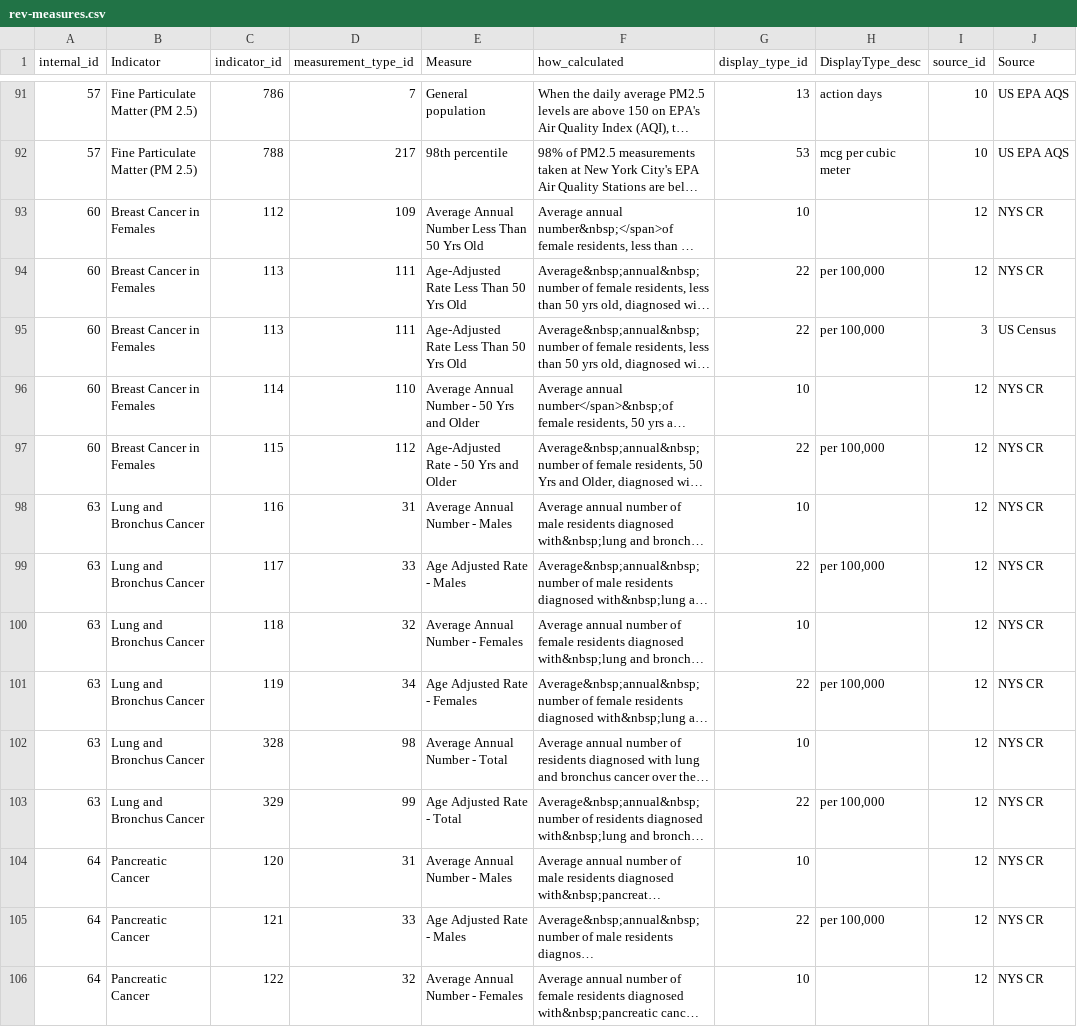
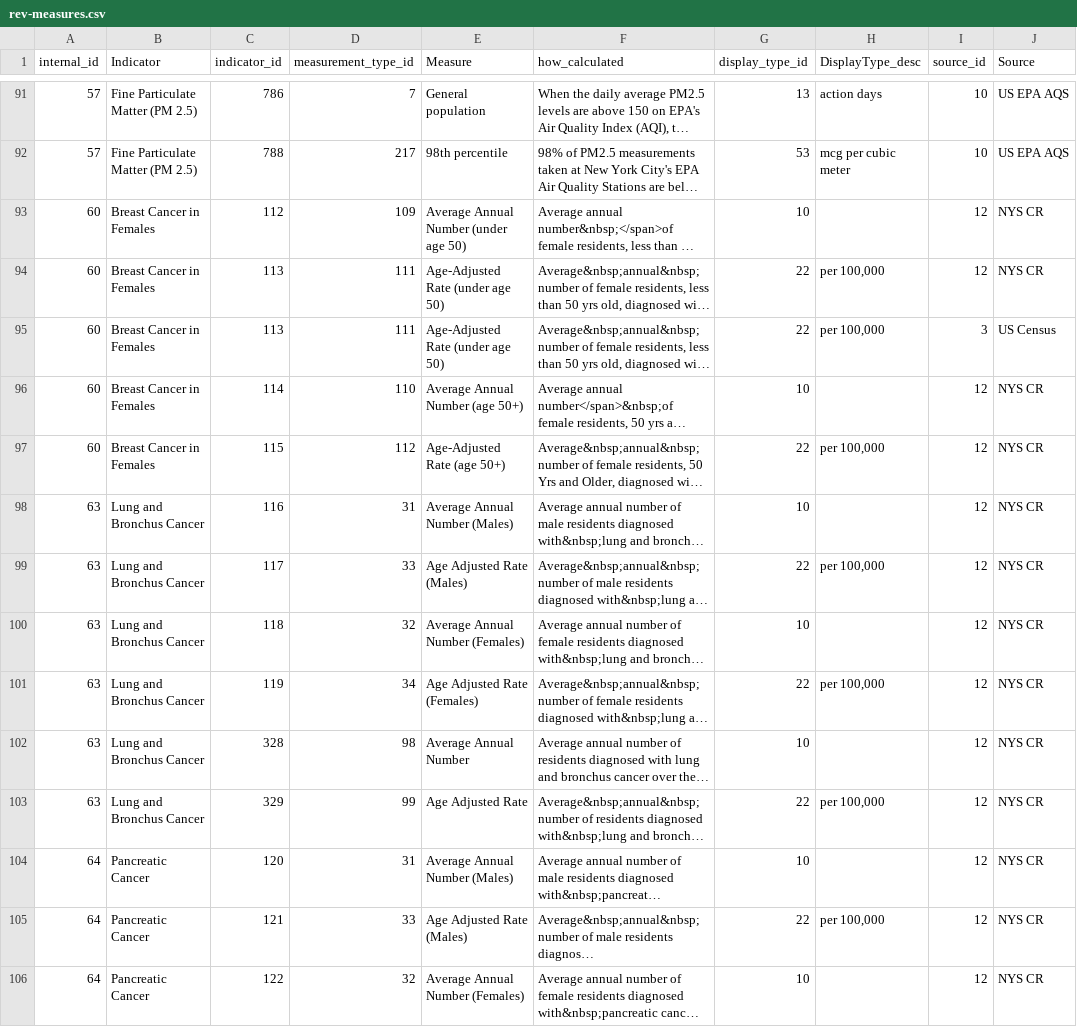
Before and after one commit to nycehs/Portal-Prototype-Working-Files, a CSV file: contentaudit/rev-measures.csv, drawn as a sheet; only a part is shown, gaps mark what is left out; long unchanged cells end in …; the diff covers the shown part only; the diff names each change by its address in the sheet, - before the commit and + after, or states it on an @@ line.

```diff
--- a/contentaudit/rev-measures.csv
+++ b/contentaudit/rev-measures.csv
-E93 (Measure): Average Annual Number Less Than 50 Yrs Old
+E93 (Measure): Average Annual Number (under age 50)
-E94:E95 (Measure): Age-Adjusted Rate Less Than 50 Yrs Old
+E94:E95 (Measure): Age-Adjusted Rate (under age 50)
-E96 (Measure): Average Annual Number - 50 Yrs and Older
+E96 (Measure): Average Annual Number (age 50+)
-E97 (Measure): Age-Adjusted Rate - 50 Yrs and Older
+E97 (Measure): Age-Adjusted Rate (age 50+)
-E98 (Measure): Average Annual Number - Males
+E98 (Measure): Average Annual Number (Males)
-E99 (Measure): Age Adjusted Rate - Males
+E99 (Measure): Age Adjusted Rate (Males)
-E100 (Measure): Average Annual Number - Females
+E100 (Measure): Average Annual Number (Females)
-E101 (Measure): Age Adjusted Rate - Females
+E101 (Measure): Age Adjusted Rate (Females)
-E102 (Measure): Average Annual Number - Total
+E102 (Measure): Average Annual Number
-E103 (Measure): Age Adjusted Rate - Total
+E103 (Measure): Age Adjusted Rate
-E104 (Measure): Average Annual Number - Males
+E104 (Measure): Average Annual Number (Males)
-E105 (Measure): Age Adjusted Rate - Males
+E105 (Measure): Age Adjusted Rate (Males)
-E106 (Measure): Average Annual Number - Females
+E106 (Measure): Average Annual Number (Females)
```
Also changed, not shown: 107 edited cells elsewhere in this file, contentaudit/rev-indicators.csv.
